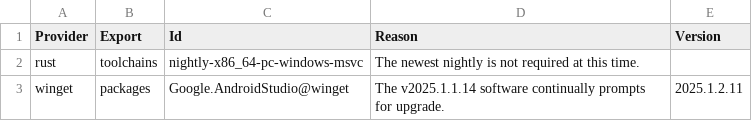
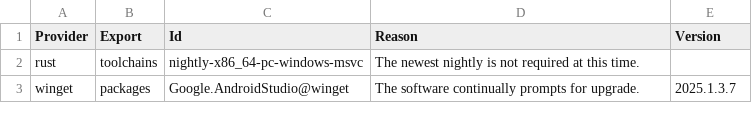
Before and after one commit to lancra/dotfiles, a CSV file: .local/share/software/pins.csv, drawn as a sheet.

Commit message:
winget: bump android studio pin version

```diff
--- a/.local/share/software/pins.csv
+++ b/.local/share/software/pins.csv
@@ -2,2 +2,2 @@ Provider,Export,Id,Reason,Version
 rust,toolchains,nightly-x86_64-pc-windows-msvc,The newest nightly is not required at this time.,
-winget,packages,Google.AndroidStudio@winget,The v2025.1.1.14 software continually prompts for upgrade.,2025.1.2.11
+winget,packages,Google.AndroidStudio@winget,The software continually prompts for upgrade.,2025.1.3.7
```
